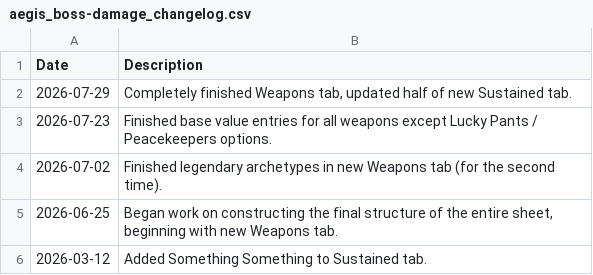
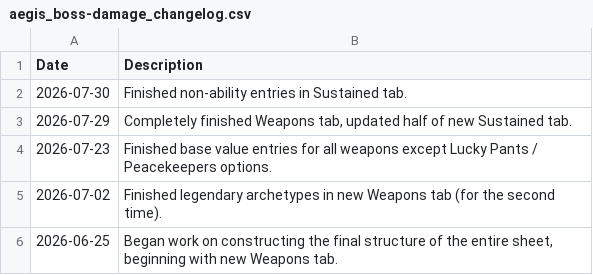
Before and after one commit to JxPv2/Destiny2, a CSV file: dim_wishlists/spreadsheets_to_dim_wishlists_scripts/workbooks_downloaded/aegis_boss-damage_changelog.csv, drawn as a sheet; only a part is shown; the shorter side is filled out with more unchanged rows; the diff names each change by its address in the sheet, - before the commit and + after, or states it on an @@ line.

```diff
--- a/dim_wishlists/spreadsheets_to_dim_wishlists_scripts/workbooks_downloaded/aegis_boss-damage_changelog.csv
+++ b/dim_wishlists/spreadsheets_to_dim_wishlists_scripts/workbooks_downloaded/aegis_boss-damage_changelog.csv
+row 2: 2026-07-30 | Finished non-ability entries in Sustained tab.
```
Also changed, not shown: 19 other files.
